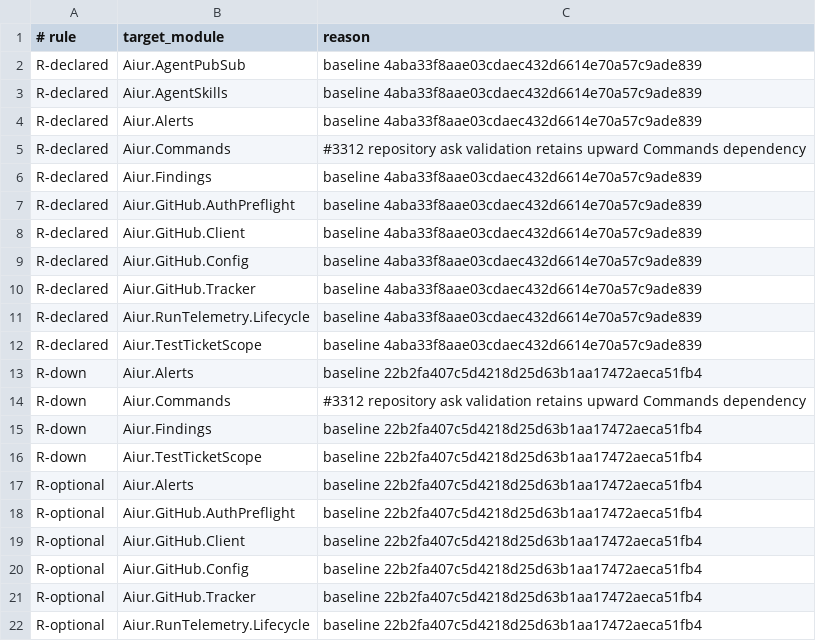
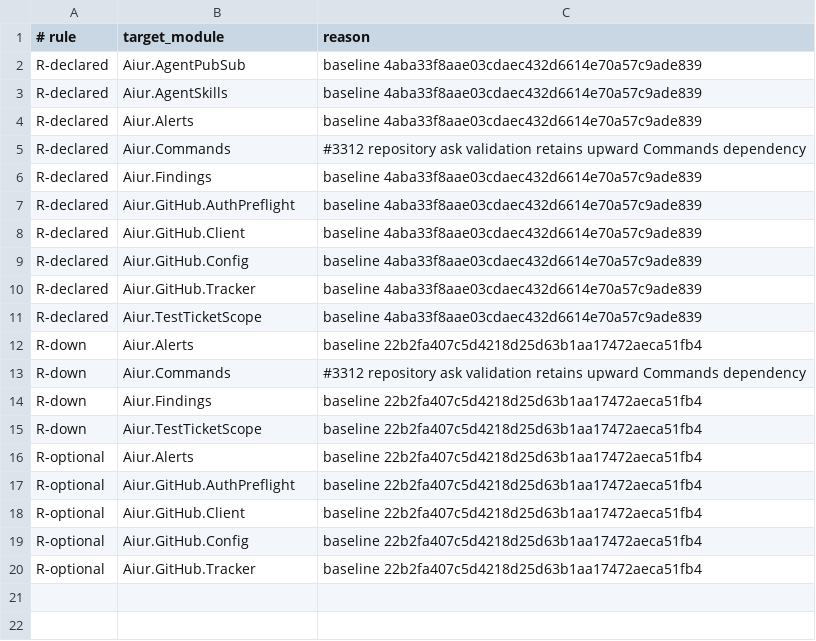
Before and after one commit to Nitjsefnie-OSC/aiur, a TSV file: scripts/components/allowlist/workspace.tsv, drawn as a sheet; the diff names each change by its address in the sheet, - before the commit and + after, or states it on an @@ line.

Commit message:
Route lifecycle telemetry through Signal (#4000)
Co-authored-by: Kevin Weaver <kevinweaver2@gmail.com>

```diff
--- a/scripts/components/allowlist/workspace.tsv
+++ b/scripts/components/allowlist/workspace.tsv
-row 11: R-declared | Aiur.RunTelemetry.Lifecycle | baseline 4aba33f8aae03cdaec432d6614e70a57c9ade839
-row 22: R-optional | Aiur.RunTelemetry.Lifecycle | baseline 22b2fa407c5d4218d25d63b1aa17472aeca51fb4
```
Also changed, not shown: scripts/components/allowlist/tui.tsv, 18 other files.
